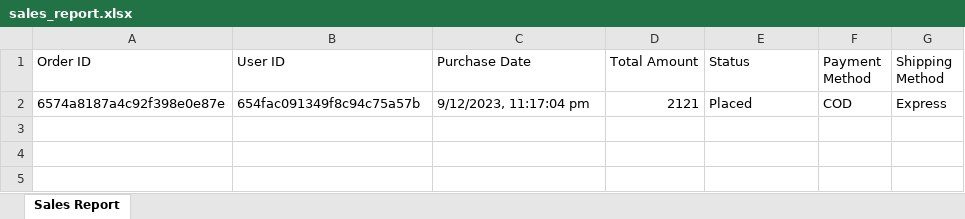
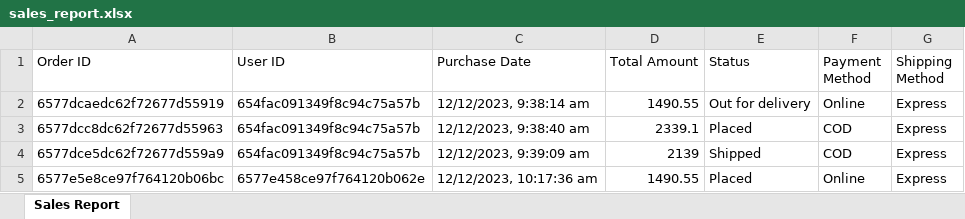
Before and after one commit to Irfanxpk/ashionstore.shop, an Excel workbook: sales_report.xlsx, sheet Sales Report, drawn as a sheet; values as stored, in another font and other column widths than the file's, no borders; addresses are those after the commit; the diff names each change by its address in the sheet, - before the commit and + after, or states it on an @@ line.

```diff
--- a/sales_report.xlsx (sheet Sales Report)
+++ b/sales_report.xlsx (sheet Sales Report)
+row 2: 6577dcaedc62f72677d55919 | 654fac091349f8c94c75a57b | 12/12/2023, 9:38:14 am | 1490.55 | Out for delivery | Online | Express
-A3 (Order ID): 6574a8187a4c92f398e0e87e
+A3 (Order ID): 6577dcc8dc62f72677d55963
-C3 (Purchase Date): 9/12/2023, 11:17:04 pm
+C3 (Purchase Date): 12/12/2023, 9:38:40 am
-D3 (Total Amount): 2121
+D3 (Total Amount): 2339.1
+row 4: 6577dce5dc62f72677d559a9 | 654fac091349f8c94c75a57b | 12/12/2023, 9:39:09 am | 2139 | Shipped | COD | Express
+row 5: 6577e5e8ce97f764120b06bc | 6577e458ce97f764120b062e | 12/12/2023, 10:17:36 am | 1490.55 | Placed | Online | Express
```
Also changed, not shown: 13 other files.
